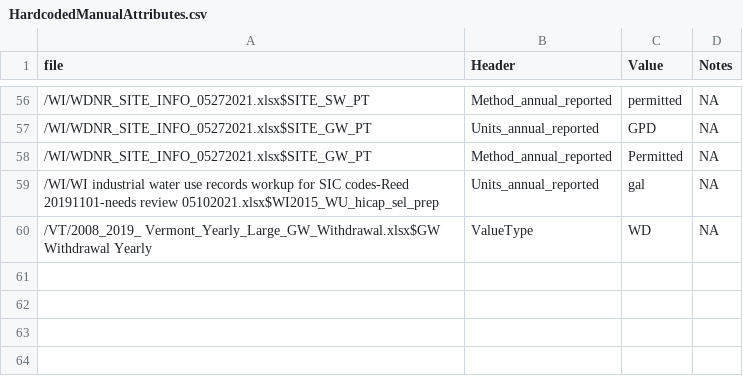
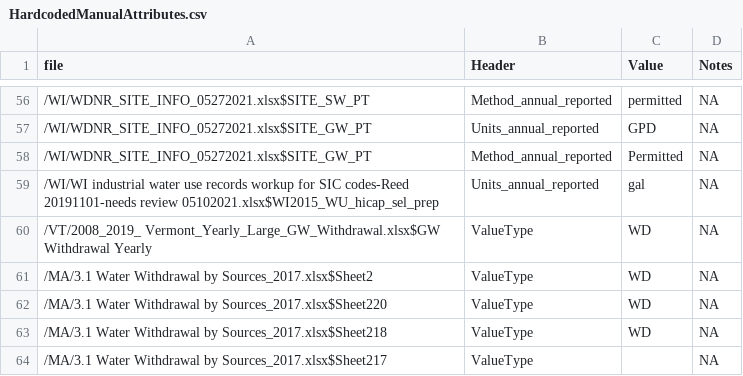
Before and after one commit to rniswon/IndustrialWU, a CSV file: DataCrosswalks/HardcodedManualAttributes.csv, drawn as a sheet; only a part is shown, gaps mark what is left out; the diff names each change by its address in the sheet, - before the commit and + after, or states it on an @@ line.

Commit message:
1) Injest MA data using ~FORM~ instructions 2) write individual state csvs

```diff
--- a/DataCrosswalks/HardcodedManualAttributes.csv
+++ b/DataCrosswalks/HardcodedManualAttributes.csv
+row 61: /MA/3.1 Water Withdrawal by Sources_2017.xlsx$Sheet2 | ValueType | WD | NA
+row 62: /MA/3.1 Water Withdrawal by Sources_2017.xlsx$Sheet220 | ValueType | WD | NA
+row 63: /MA/3.1 Water Withdrawal by Sources_2017.xlsx$Sheet218 | ValueType | WD | NA
+row 64: /MA/3.1 Water Withdrawal by Sources_2017.xlsx$Sheet217 | ValueType |  | NA
```
Also changed, not shown: 26 other files.
